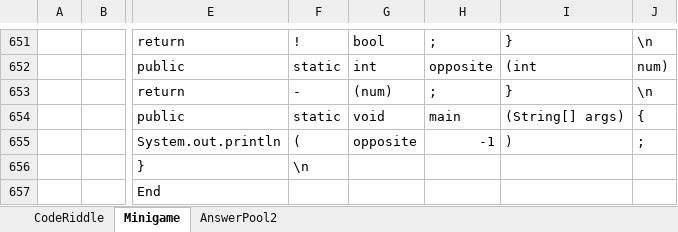
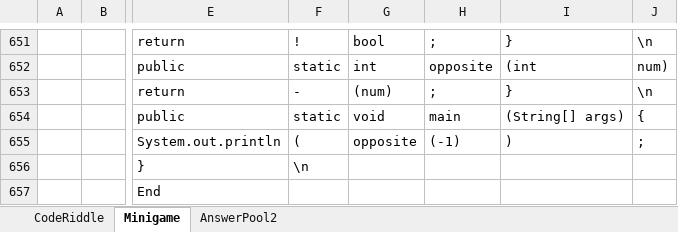
Before and after one commit to fernandezaaron/CodexLearning, an Excel workbook: assets/excel/Minigames.xlsx, sheet Minigame, drawn as a sheet; only a part is shown, gaps mark what is left out; values as stored, in another font and other column widths than the file's, no borders; the diff names each change by its address in the sheet, - before the commit and + after, or states it on an @@ line.

Commit message:
Minigames pushed

```diff
--- a/assets/excel/Minigames.xlsx (sheet Minigame)
+++ b/assets/excel/Minigames.xlsx (sheet Minigame)
-H655: -1
+H655: (-1)
```
Also changed, not shown: sheet CodeRiddle.
